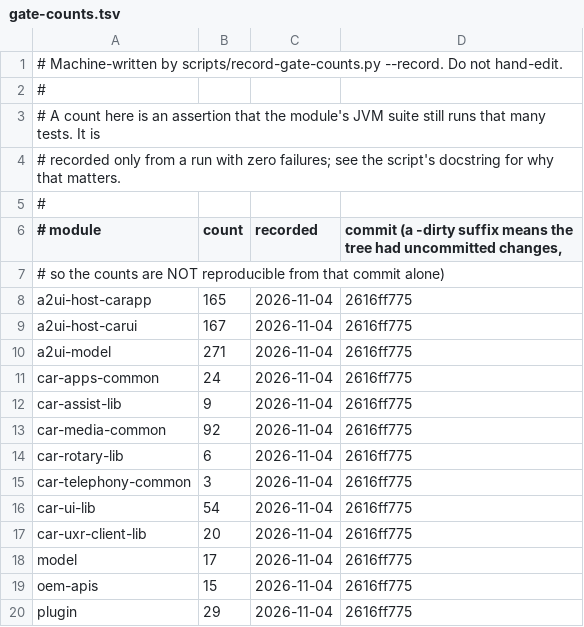
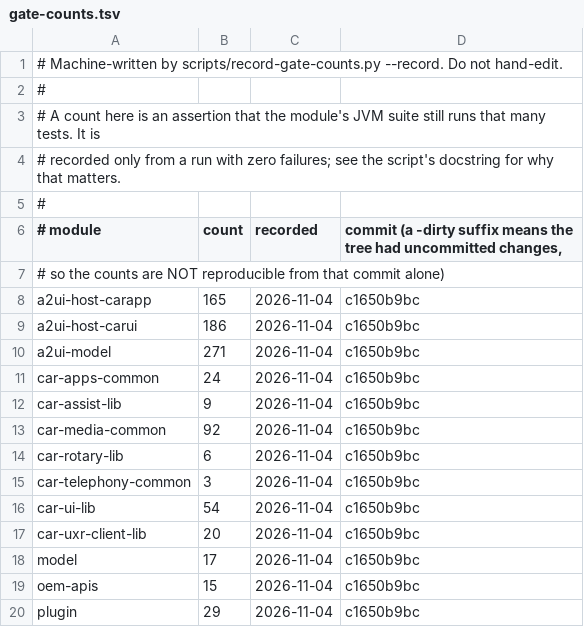
Before and after one commit to dart-technologies/aaos-car-libs, a TSV file: docs/gate-counts.tsv, drawn as a sheet.

Commit message:
ledger: gate counts at c1650b9bc (Host B 167 -> 186)

```diff
--- a/docs/gate-counts.tsv
+++ b/docs/gate-counts.tsv
@@ -7,14 +7,14 @@
 #                                    so the counts are NOT reproducible from that commit alone)
-a2ui-host-carapp	165	2026-11-04	2616ff775
-a2ui-host-carui	167	2026-11-04	2616ff775
-a2ui-model	271	2026-11-04	2616ff775
-car-apps-common	24	2026-11-04	2616ff775
-car-assist-lib	9	2026-11-04	2616ff775
-car-media-common	92	2026-11-04	2616ff775
-car-rotary-lib	6	2026-11-04	2616ff775
-car-telephony-common	3	2026-11-04	2616ff775
-car-ui-lib	54	2026-11-04	2616ff775
-car-uxr-client-lib	20	2026-11-04	2616ff775
-model	17	2026-11-04	2616ff775
-oem-apis	15	2026-11-04	2616ff775
-plugin	29	2026-11-04	2616ff775
+a2ui-host-carapp	165	2026-11-04	c1650b9bc
+a2ui-host-carui	186	2026-11-04	c1650b9bc
+a2ui-model	271	2026-11-04	c1650b9bc
+car-apps-common	24	2026-11-04	c1650b9bc
+car-assist-lib	9	2026-11-04	c1650b9bc
+car-media-common	92	2026-11-04	c1650b9bc
+car-rotary-lib	6	2026-11-04	c1650b9bc
+car-telephony-common	3	2026-11-04	c1650b9bc
+car-ui-lib	54	2026-11-04	c1650b9bc
+car-uxr-client-lib	20	2026-11-04	c1650b9bc
+model	17	2026-11-04	c1650b9bc
+oem-apis	15	2026-11-04	c1650b9bc
+plugin	29	2026-11-04	c1650b9bc
```
